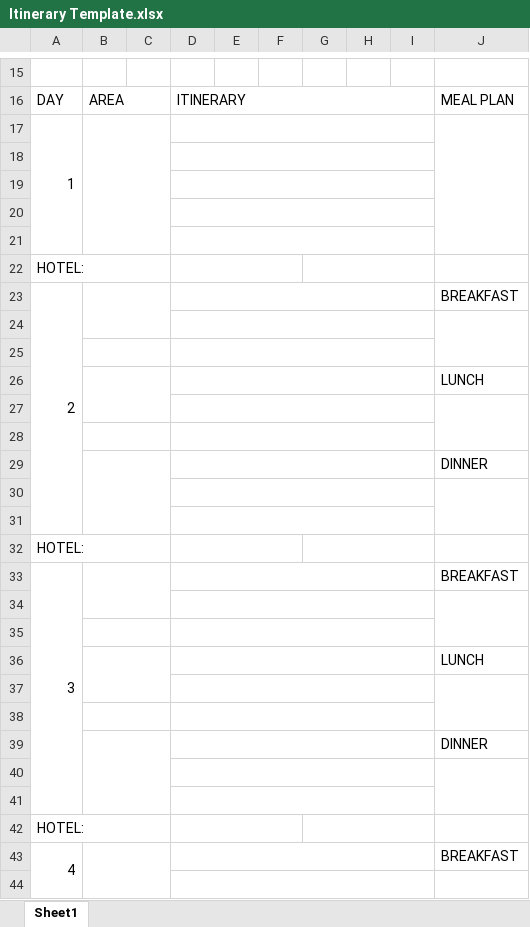
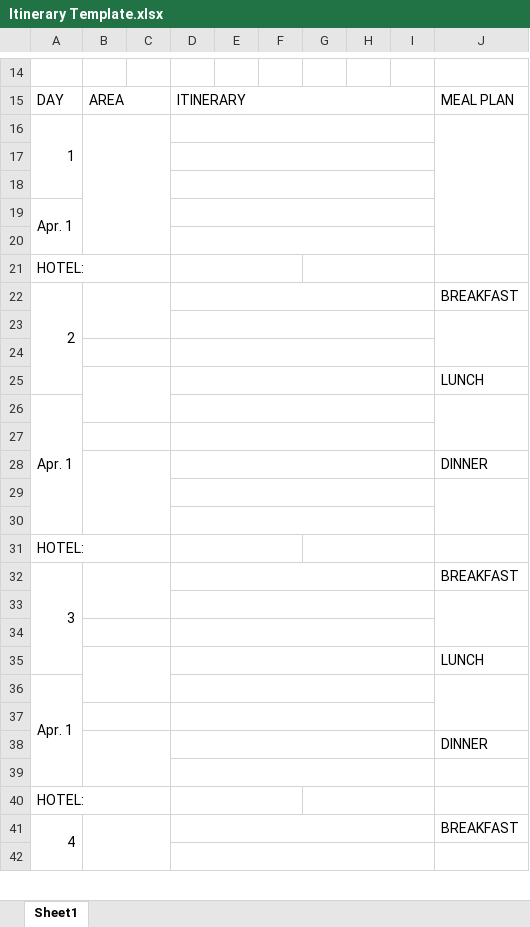
Before and after one commit to AndreiX1515/Smart-Travel-Management-System, an Excel workbook: Template/Itinerary Template.xlsx, sheet Sheet1, drawn as a sheet; only a part is shown, gaps mark what is left out; values as stored, in another font and other column widths than the file's, no cell formats; charts and pictures not drawn; removed rows and columns are numbered as before the commit, all else as after; the diff covers the shown part only; the diff names each change by its address in the sheet, - before the commit and + after, or states it on an @@ line.

```diff
--- a/Template/Itinerary Template.xlsx (sheet Sheet1)
+++ b/Template/Itinerary Template.xlsx (sheet Sheet1)
@@ column A renumbered between rows 8 and 64 @@
-A17:A21 merged
+A16:A18 merged
+A19:A20 merged
-A23:A31 merged
+A22:A25 merged
+A26:A30 merged
-A33:A41 merged
+A32:A35 merged
+A36:A39 merged
-B39:C41 merged
+B38:C39 merged
-J40:J41 merged
+A40:C40 merged
-D41:I41 merged
+D40:F40 merged
+G40:I40 merged
@@ row 42 moved to row 60: HOTEL: @@
-A43:A51 merged
+A41:A44 merged
```
Also changed, not shown: 3 added rows, 1 removed row and merged cells elsewhere in this sheet, cell formats, charts or pictures, 18 other files.
